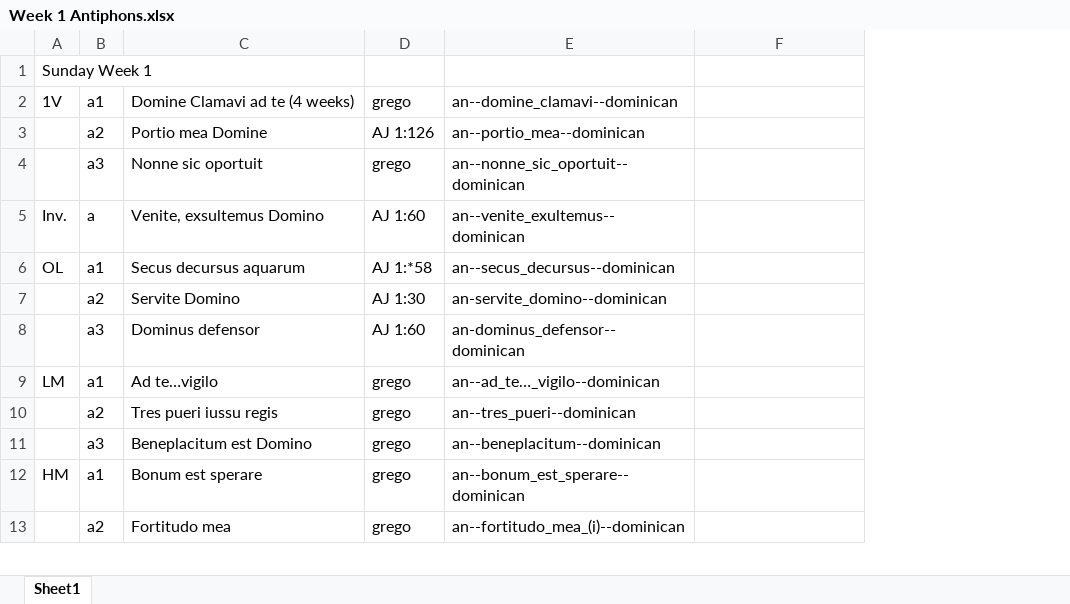
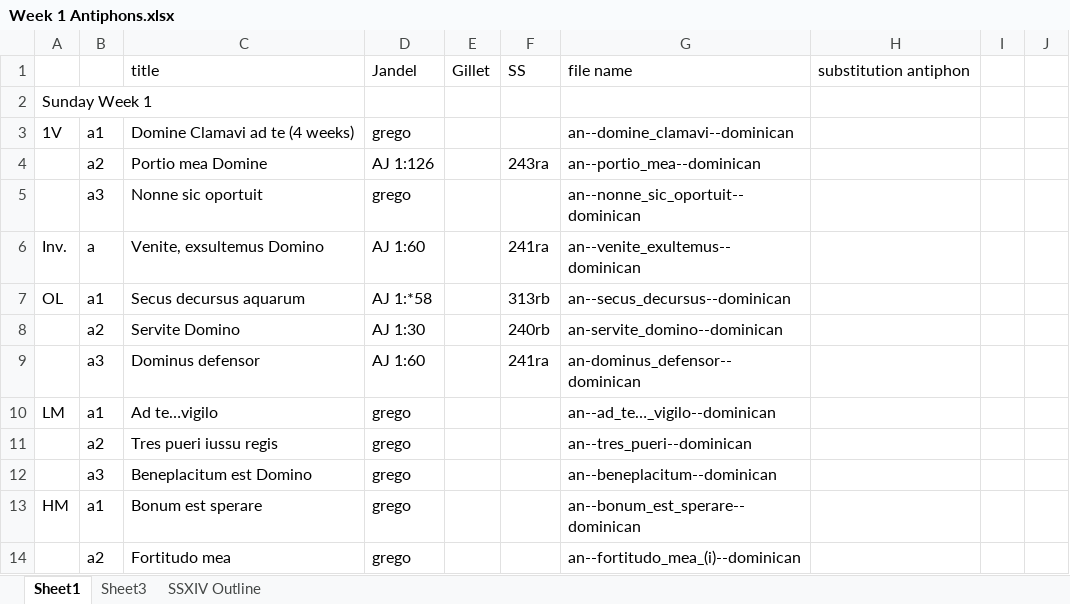
Before and after one commit to codyop/santissimo-nome, an Excel workbook: latin-parallel/w1/Week 1 Antiphons.xlsx, sheet Sheet1, drawn as a sheet; only a part is shown; values as stored, in another font and other column widths than the file's, no borders; addresses are those after the commit; the diff covers the shown part only; the diff names each change by its address in the sheet, - before the commit and + after, or states it on an @@ line.

```diff
--- a/latin-parallel/w1/Week 1 Antiphons.xlsx (sheet Sheet1)
+++ b/latin-parallel/w1/Week 1 Antiphons.xlsx (sheet Sheet1)
+sheet tab: Sheet3
+sheet tab: SSXIV Outline
+column E, empty
+column F, rows 4-9: 243ra |  | 241ra | 313rb | 240rb | 241ra
+column I, empty
+column J, empty
+row 1:  |  | title | Jandel | Gillet | SS | file name | substitution antiphon
```
Also changed, not shown: 68 added rows and 23 edited cells elsewhere in this sheet, 59 other files.
